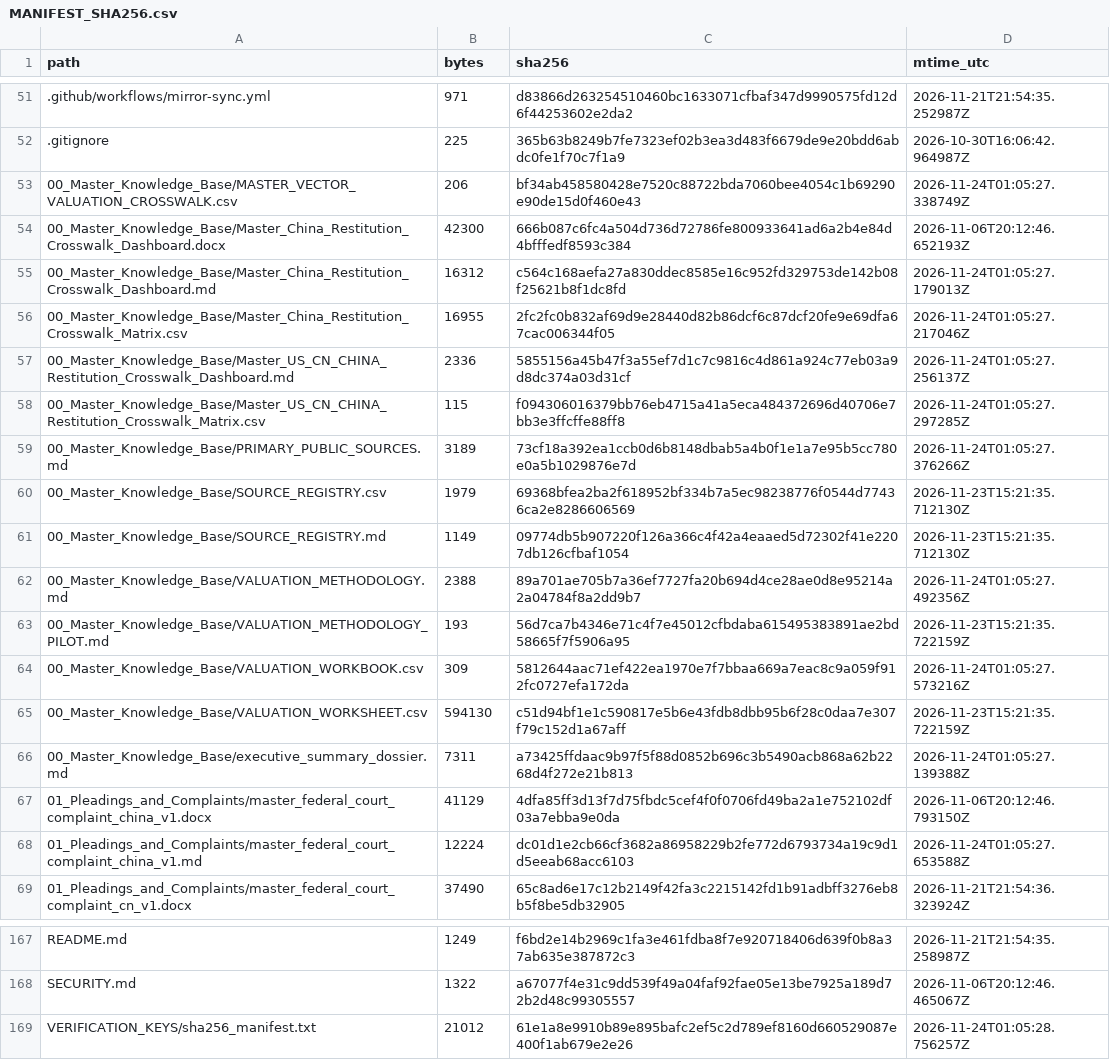
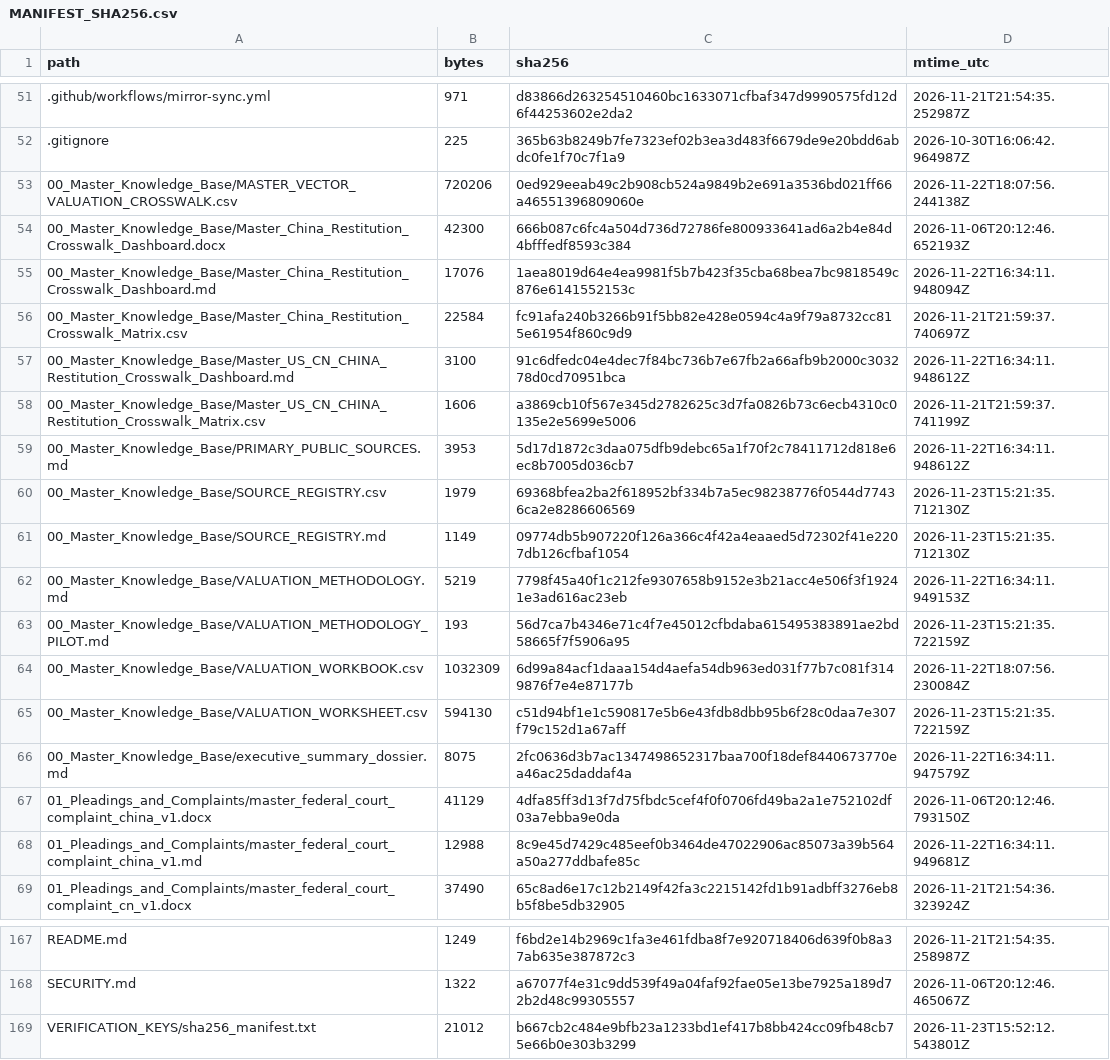
Before and after one commit to GlobalRestitutionAlliance/asia-us-cn-china-master-litigation, a CSV file: 99_Archives_and_Manifests/MANIFEST_SHA256.csv, drawn as a sheet; only a part is shown, gaps mark what is left out; the diff covers the shown part only.

```diff
--- a/99_Archives_and_Manifests/MANIFEST_SHA256.csv
+++ b/99_Archives_and_Manifests/MANIFEST_SHA256.csv
@@ -52,18 +52,18 @@ path,bytes,sha256,mtime_utc
 .gitignore,225,365b63b8249b7fe7323ef02b3ea3d483f6679de9e20bdd6abdc0fe1f70c7f1a9,2026-10-30T16:06:42.964987Z
-00_Master_Knowledge_Base/MASTER_VECTOR_VALUATION_CROSSWALK.csv,206,bf34ab458580428e7520c88722bda7060bee4054c1b69290e90de15d0f460e43,2026-11-24T01:05:27.338749Z
+00_Master_Knowledge_Base/MASTER_VECTOR_VALUATION_CROSSWALK.csv,720206,0ed929eeab49c2b908cb524a9849b2e691a3536bd021ff66a46551396809060e,2026-11-22T18:07:56.244138Z
 00_Master_Knowledge_Base/Master_China_Restitution_Crosswalk_Dashboard.docx,42300,666b087c6fc4a504d736d72786fe800933641ad6a2b4e84d4bfffedf8593c384,2026-11-06T20:12:46.652193Z
-00_Master_Knowledge_Base/Master_China_Restitution_Crosswalk_Dashboard.md,16312,c564c168aefa27a830ddec8585e16c952fd329753de142b08f25621b8f1dc8fd,2026-11-24T01:05:27.179013Z
-00_Master_Knowledge_Base/Master_China_Restitution_Crosswalk_Matrix.csv,16955,2fc2fc0b832af69d9e28440d82b86dcf6c87dcf20fe9e69dfa67cac006344f05,2026-11-24T01:05:27.217046Z
-00_Master_Knowledge_Base/Master_US_CN_CHINA_Restitution_Crosswalk_Dashboard.md,2336,5855156a45b47f3a55ef7d1c7c9816c4d861a924c77eb03a9d8dc374a03d31cf,2026-11-24T01:05:27.256137Z
-00_Master_Knowledge_Base/Master_US_CN_CHINA_Restitution_Crosswalk_Matrix.csv,115,f094306016379bb76eb4715a41a5eca484372696d40706e7bb3e3ffcffe88ff8,2026-11-24T01:05:27.297285Z
-00_Master_Knowledge_Base/PRIMARY_PUBLIC_SOURCES.md,3189,73cf18a392ea1ccb0d6b8148dbab5a4b0f1e1a7e95b5cc780e0a5b1029876e7d,2026-11-24T01:05:27.376266Z
+00_Master_Knowledge_Base/Master_China_Restitution_Crosswalk_Dashboard.md,17076,1aea8019d64e4ea9981f5b7b423f35cba68bea7bc9818549c876e6141552153c,2026-11-22T16:34:11.948094Z
+00_Master_Knowledge_Base/Master_China_Restitution_Crosswalk_Matrix.csv,22584,fc91afa240b3266b91f5bb82e428e0594c4a9f79a8732cc815e61954f860c9d9,2026-11-21T21:59:37.740697Z
+00_Master_Knowledge_Base/Master_US_CN_CHINA_Restitution_Crosswalk_Dashboard.md,3100,91c6dfedc04e4dec7f84bc736b7e67fb2a66afb9b2000c303278d0cd70951bca,2026-11-22T16:34:11.948612Z
+00_Master_Knowledge_Base/Master_US_CN_CHINA_Restitution_Crosswalk_Matrix.csv,1606,a3869cb10f567e345d2782625c3d7fa0826b73c6ecb4310c0135e2e5699e5006,2026-11-21T21:59:37.741199Z
+00_Master_Knowledge_Base/PRIMARY_PUBLIC_SOURCES.md,3953,5d17d1872c3daa075dfb9debc65a1f70f2c78411712d818e6ec8b7005d036cb7,2026-11-22T16:34:11.948612Z
 00_Master_Knowledge_Base/SOURCE_REGISTRY.csv,1979,69368bfea2ba2f618952bf334b7a5ec98238776f0544d77436ca2e8286606569,2026-11-23T15:21:35.712130Z
 00_Master_Knowledge_Base/SOURCE_REGISTRY.md,1149,09774db5b907220f126a366c4f42a4eaaed5d72302f41e2207db126cfbaf1054,2026-11-23T15:21:35.712130Z
-00_Master_Knowledge_Base/VALUATION_METHODOLOGY.md,2388,89a701ae705b7a36ef7727fa20b694d4ce28ae0d8e95214a2a04784f8a2dd9b7,2026-11-24T01:05:27.492356Z
+00_Master_Knowledge_Base/VALUATION_METHODOLOGY.md,5219,7798f45a40f1c212fe9307658b9152e3b21acc4e506f3f19241e3ad616ac23eb,2026-11-22T16:34:11.949153Z
 00_Master_Knowledge_Base/VALUATION_METHODOLOGY_PILOT.md,193,56d7ca7b4346e71c4f7e45012cfbdaba615495383891ae2bd58665f7f5906a95,2026-11-23T15:21:35.722159Z
-00_Master_Knowledge_Base/VALUATION_WORKBOOK.csv,309,5812644aac71ef422ea1970e7f7bbaa669a7eac8c9a059f912fc0727efa172da,2026-11-24T01:05:27.573216Z
+00_Master_Knowledge_Base/VALUATION_WORKBOOK.csv,1032309,6d99a84acf1daaa154d4aefa54db963ed031f77b7c081f3149876f7e4e87177b,2026-11-22T18:07:56.230084Z
 00_Master_Knowledge_Base/VALUATION_WORKSHEET.csv,594130,c51d94bf1e1c590817e5b6e43fdb8dbb95b6f28c0daa7e307f79c152d1a67aff,2026-11-23T15:21:35.722159Z
-00_Master_Knowledge_Base/executive_summary_dossier.md,7311,a73425ffdaac9b97f5f88d0852b696c3b5490acb868a62b2268d4f272e21b813,2026-11-24T01:05:27.139388Z
+00_Master_Knowledge_Base/executive_summary_dossier.md,8075,2fc0636d3b7ac1347498652317baa700f18def8440673770ea46ac25daddaf4a,2026-11-22T16:34:11.947579Z
 01_Pleadings_and_Complaints/master_federal_court_complaint_china_v1.docx,41129,4dfa85ff3d13f7d75fbdc5cef4f0f0706fd49ba2a1e752102df03a7ebba9e0da,2026-11-06T20:12:46.793150Z
-01_Pleadings_and_Complaints/master_federal_court_complaint_china_v1.md,12224,dc01d1e2cb66cf3682a86958229b2fe772d6793734a19c9d1d5eeab68acc6103,2026-11-24T01:05:27.653588Z
+01_Pleadings_and_Complaints/master_federal_court_complaint_china_v1.md,12988,8c9e45d7429c485eef0b3464de47022906ac85073a39b564a50a277ddbafe85c,2026-11-22T16:34:11.949681Z
 01_Pleadings_and_Complaints/master_federal_court_complaint_cn_v1.docx,37490,65c8ad6e17c12b2149f42fa3c2215142fd1b91adbff3276eb8b5f8be5db32905,2026-11-21T21:54:36.323924Z
@@ -168,2 +168,2 @@ README.md,1249,f6bd2e14b2969c1fa3e461fdba8f7e920718406d639f0b8a37ab635e387872c3,
 SECURITY.md,1322,a67077f4e31c9dd539f49a04faf92fae05e13be7925a189d72b2d48c99305557,2026-11-06T20:12:46.465067Z
-VERIFICATION_KEYS/sha256_manifest.txt,21012,61e1a8e9910b89e895bafc2ef5c2d789ef8160d660529087e400f1ab679e2e26,2026-11-24T01:05:28.756257Z
+VERIFICATION_KEYS/sha256_manifest.txt,21012,b667cb2c484e9bfb23a1233bd1ef417b8bb424cc09fb48cb75e66b0e303b3299,2026-11-23T15:52:12.543801Z
```
Also changed, not shown: 33 edited cells elsewhere in this file, 00_Master_Knowledge_Base/Master_China_Restitution_Crosswalk_Matrix.csv, 21 other files.
